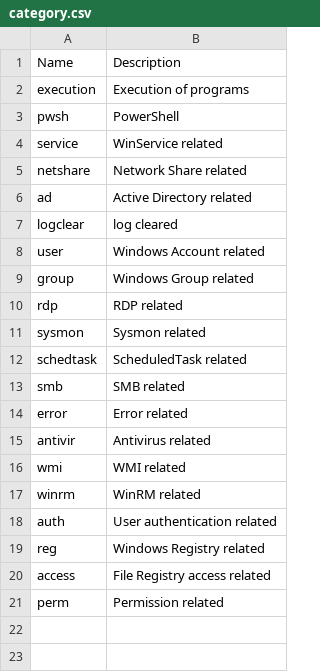
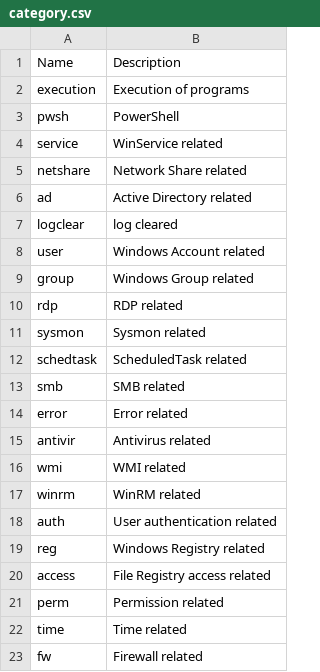
Before and after one commit to 5f0ne/dfir-win, a CSV file: winevent/csv/category.csv, drawn as a sheet; the diff names each change by its address in the sheet, - before the commit and + after, or states it on an @@ line.

```diff
--- a/winevent/csv/category.csv
+++ b/winevent/csv/category.csv
+row 22: time | Time related
+row 23: fw | Firewall related
```
Also changed, not shown: winevent/csv/winevents.csv.
